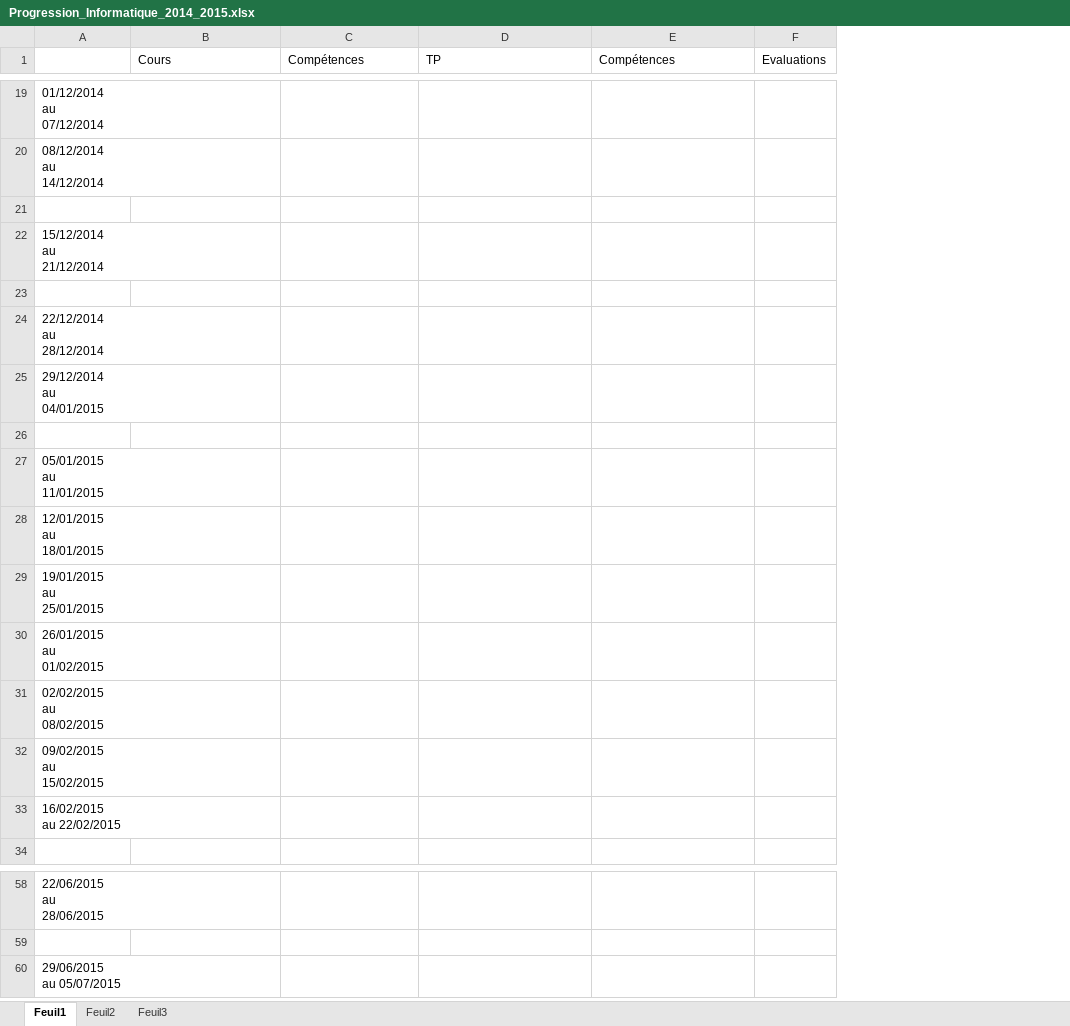
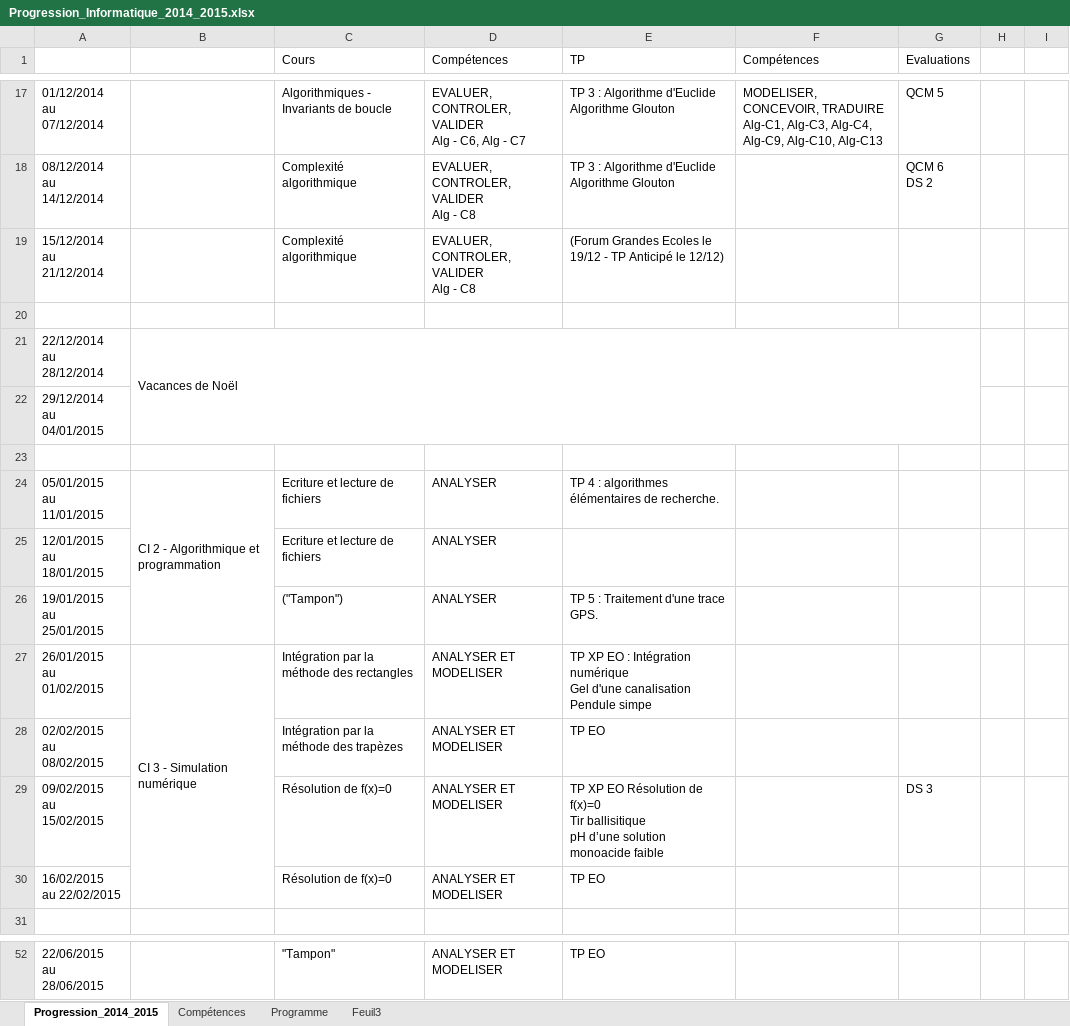
Before and after one commit to xpessoles/PTSI, an Excel workbook: Progression/Progression_Informatique_2014_2015.xlsx, sheet Progression_2014_2015, drawn as a sheet; only a part is shown, gaps mark what is left out; values as stored, in another font and other column widths than the file's, no cell formats; conditional formats not drawn; removed rows and columns are numbered as before the commit, all else as after; ↵ is a line break in a cell; the diff covers the shown part only; the diff names each change by its address in the sheet, - before the commit and + after, or states it on an @@ line.

Commit message:
MAJ des fichiers

```diff
--- a/Progression/Progression_Informatique_2014_2015.xlsx (sheet Progression_2014_2015)
+++ b/Progression/Progression_Informatique_2014_2015.xlsx (sheet Progression_2014_2015)
-sheet tab: Feuil1
+sheet tab: Progression_2014_2015
-sheet tab: Feuil2
+sheet tab: Compétences
+sheet tab: Programme
+column B, rows 21-27: Vacances de Noël |  |  | CI 2 - Algorithmique et programmation |  |  | CI 3 - Simulation numérique
+column H, empty
+column I, empty
-C17 (Cours): (empty)
+C17 (Cours): Algorithmiques - Invariants de boucle
-D17 (Compétences): (empty)
+D17 (Compétences): EVALUER, CONTROLER, VALIDER ↵ Alg - C6, Alg - C7
-E17:E18 (TP): (empty)
+E17:E18 (TP): TP 3 : Algorithme d'Euclide ↵ Algorithme Glouton
-F17 (Compétences): (empty)
+F17 (Compétences): MODELISER, CONCEVOIR, TRADUIRE ↵ Alg-C1, Alg-C3, Alg-C4, Alg-C9, Alg-C10, Alg-C13
-G17 (Evaluations): (empty)
+G17 (Evaluations): QCM 5
-C18 (Cours): (empty)
+C18 (Cours): Complexité algorithmique
-D18 (Compétences): (empty)
+D18 (Compétences): EVALUER, CONTROLER, VALIDER ↵ Alg - C8
-G18 (Evaluations): (empty)
+G18 (Evaluations): QCM 6 ↵ DS 2
-row 21: (empty)
-C19 (Cours): (empty)
+C19 (Cours): Complexité algorithmique
-D19 (Compétences): (empty)
+D19 (Compétences): EVALUER, CONTROLER, VALIDER ↵ Alg - C8
-E19 (TP): (empty)
+E19 (TP): (Forum Grandes Ecoles le 19/12 - TP Anticipé le 12/12)
-C24:C25 (Cours): (empty)
+C24:C25 (Cours): Ecriture et lecture de fichiers
-D24:D26 (Compétences): (empty)
+D24:D26 (Compétences): ANALYSER
-E24 (TP): (empty)
+E24 (TP): TP 4 : algorithmes élémentaires de recherche.
-C26 (Cours): (empty)
+C26 (Cours): ("Tampon")
-E26 (TP): (empty)
+E26 (TP): TP 5 : Traitement d'une trace GPS.
-C27 (Cours): (empty)
+C27 (Cours): Intégration par la méthode des rectangles
-D27:D30 (Compétences): (empty)
+D27:D30 (Compétences): ANALYSER ET MODELISER
-E27 (TP): (empty)
+E27 (TP): TP XP EO : Intégration numérique ↵ Gel d'une canalisation ↵ Pendule simpe
-C28 (Cours): (empty)
+C28 (Cours): Intégration par la méthode des trapèzes
-E28 (TP): (empty)
+E28 (TP): TP EO
-C29:C30 (Cours): (empty)
+C29:C30 (Cours): Résolution de f(x)=0
-E29 (TP): (empty)
+E29 (TP): TP XP EO Résolution de f(x)=0 ↵ Tir ballisitique ↵ pH d’une solution monoacide faible
-G29 (Evaluations): (empty)
+G29 (Evaluations): DS 3
-E30 (TP): (empty)
+E30 (TP): TP EO
-C52 (Cours): (empty)
+C52 (Cours): "Tampon"
-D52 (Compétences): (empty)
+D52 (Compétences): ANALYSER ET MODELISER
-E52 (TP): (empty)
+E52 (TP): TP EO
-row 59: (empty)
-row 60: 29/06/2015 ↵ au 05/07/2015
```
Also changed, not shown: 5 removed rows and 63 edited cells elsewhere in this sheet, sheet Compétences, cell formats, Progression/Progression_PTSI_2014_2015.xlsx.
